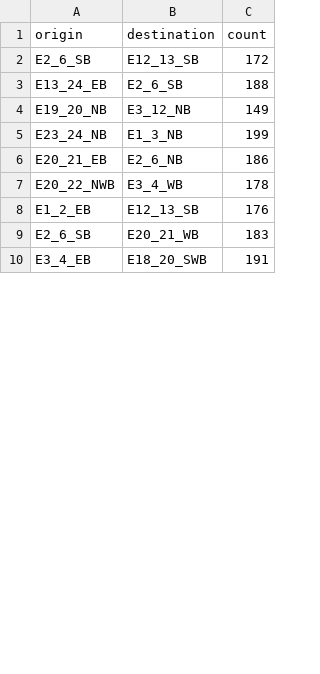
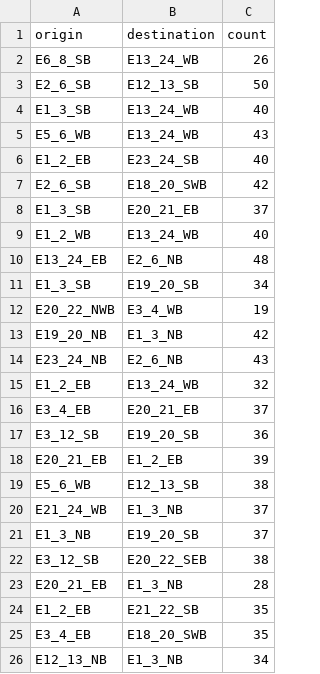
Before and after one commit to MiguelDonado/TFM_TraSIrr, a CSV file: data/od_matrix/od_matrix_total.csv, drawn as a sheet; only a part is shown; the diff covers the shown part only.

```diff
--- a/data/od_matrix/od_matrix_total.csv
+++ b/data/od_matrix/od_matrix_total.csv
@@ -1,10 +1,26 @@
 origin,destination,count
-E2_6_SB,E12_13_SB,172
-E13_24_EB,E2_6_SB,188
-E19_20_NB,E3_12_NB,149
-E23_24_NB,E1_3_NB,199
-E20_21_EB,E2_6_NB,186
-E20_22_NWB,E3_4_WB,178
-E1_2_EB,E12_13_SB,176
-E2_6_SB,E20_21_WB,183
-E3_4_EB,E18_20_SWB,191
+E6_8_SB,E13_24_WB,26
+E2_6_SB,E12_13_SB,50
+E1_3_SB,E13_24_WB,40
+E5_6_WB,E13_24_WB,43
+E1_2_EB,E23_24_SB,40
+E2_6_SB,E18_20_SWB,42
+E1_3_SB,E20_21_EB,37
+E1_2_WB,E13_24_WB,40
+E13_24_EB,E2_6_NB,48
+E1_3_SB,E19_20_SB,34
+E20_22_NWB,E3_4_WB,19
+E19_20_NB,E1_3_NB,42
+E23_24_NB,E2_6_NB,43
+E1_2_EB,E13_24_WB,32
+E3_4_EB,E20_21_EB,37
+E3_12_SB,E19_20_SB,36
+E20_21_EB,E1_2_EB,39
+E5_6_WB,E12_13_SB,38
+E21_24_WB,E1_3_NB,37
+E1_3_NB,E19_20_SB,37
+E3_12_SB,E20_22_SEB,38
+E20_21_EB,E1_3_NB,28
+E1_2_EB,E21_22_SB,35
+E3_4_EB,E18_20_SWB,35
+E12_13_NB,E1_3_NB,34
```
Also changed, not shown: 24 added rows and 2 edited cells elsewhere in this file, 41 other files.
